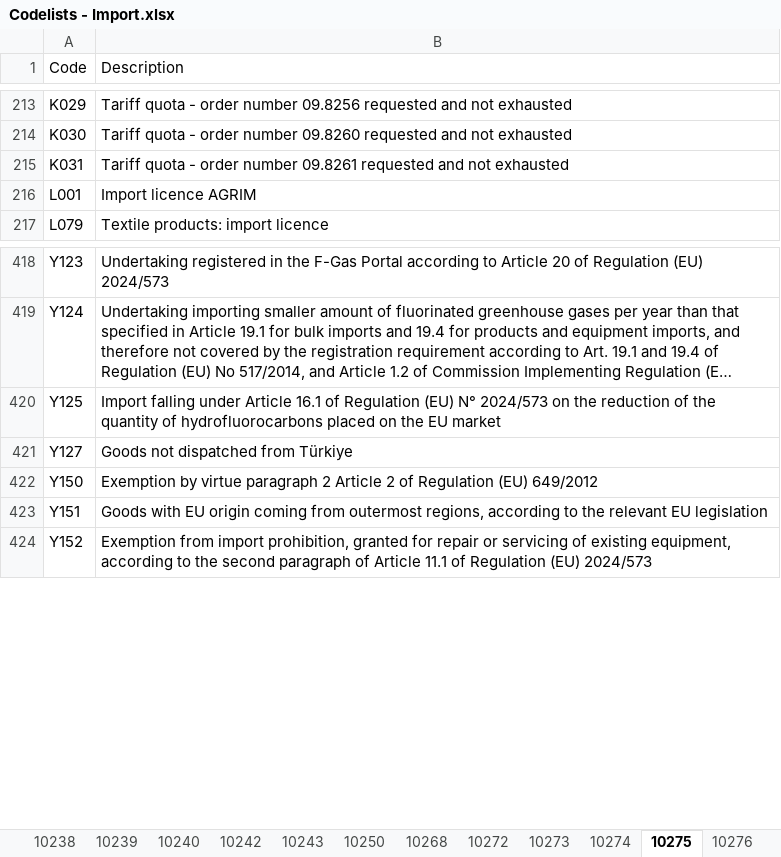
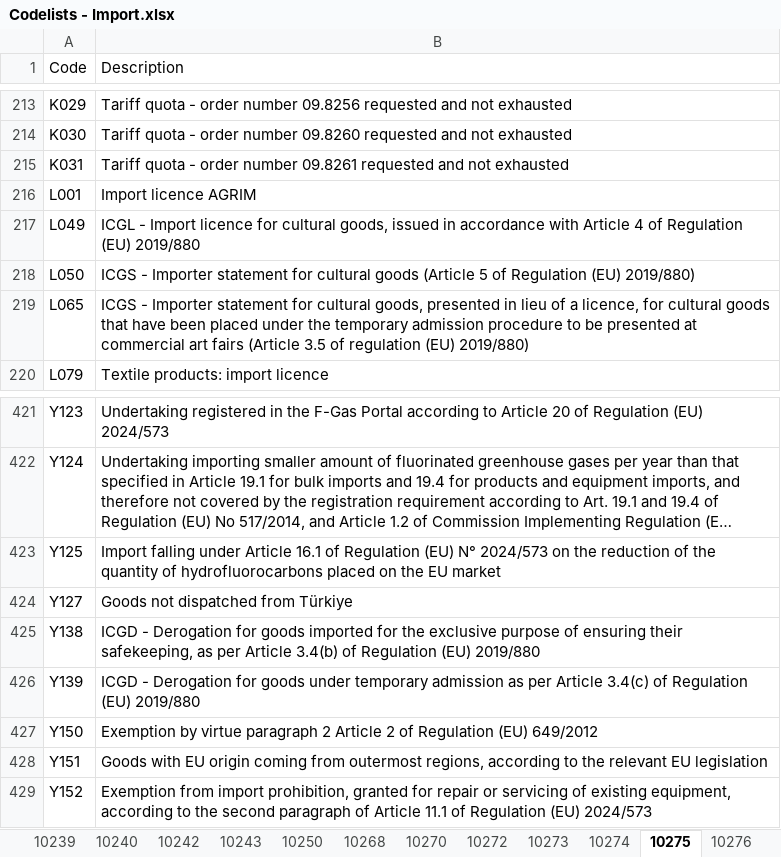
Before and after one commit to skat/dms-public, an Excel workbook: Codelists/Codelists - Import.xlsx, sheet 10275, drawn as a sheet; only a part is shown, gaps mark what is left out; long unchanged cells end in …; values as stored, in another font and other column widths than the file's, no cell formats; the diff names each change by its address in the sheet, - before the commit and + after, or states it on an @@ line.

```diff
--- a/Codelists/Codelists - Import.xlsx (sheet 10275)
+++ b/Codelists/Codelists - Import.xlsx (sheet 10275)
+sheet tab: 10270
+row 217: L049 | ICGL - Import licence for cultural goods, issued in accordance with Article 4 of Regulation (EU) 2019/880
+row 218: L050 | ICGS - Importer statement for cultural goods (Article 5 of Regulation (EU) 2019/880)
+row 219: L065 | ICGS - Importer statement for cultural goods, presented in lieu of a licence, for cultural goods that have been placed under the temporary admission procedure to be presented at commercial art fairs (Article 3.5 of regulation (EU) 2019/880)
+row 425: Y138 | ICGD - Derogation for goods imported for the exclusive purpose of ensuring their safekeeping, as per Article 3.4(b) of Regulation (EU) 2019/880
+row 426: Y139 | ICGD - Derogation for goods under temporary admission as per Article 3.4(c) of Regulation (EU) 2019/880
```
Also changed, not shown: sheet 11068, sheet 10272, sheet 10187, sheet 10066, sheet 11000, other sheet tabs, cell formats, Codelists/Error and warning codes.xlsx, 4 other files.
